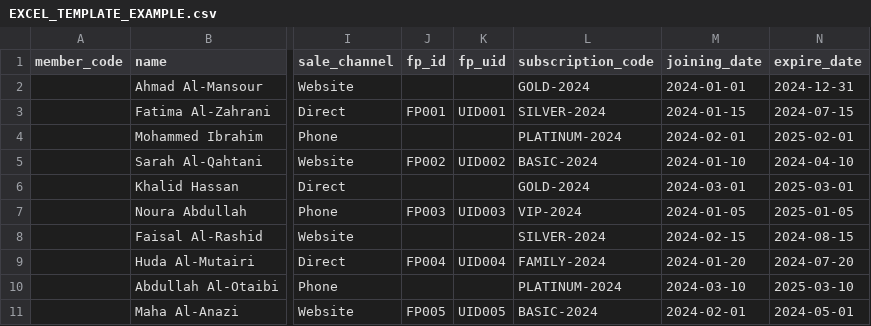
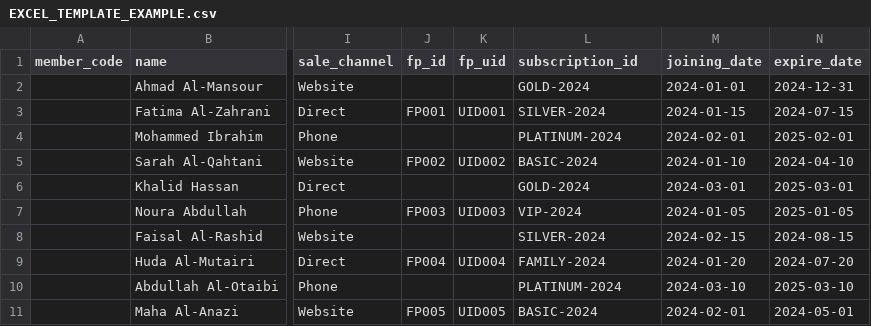
Before and after one commit to amaher-developer/GymmawySoftwareModule, a CSV file: Imports/EXCEL_TEMPLATE_EXAMPLE.csv, drawn as a sheet; only a part is shown, gaps mark what is left out; the diff names each change by its address in the sheet, - before the commit and + after, or states it on an @@ line.

Commit message:
feat: enhance Excel import functionality and template structure
- Refactored the uploadExcel and uploadExcelStore methods in GymMemberFrontController to improve the handling of Excel file uploads and member subscriptions.
- Added validation for uploaded Excel files, ensuring proper format and size constraints.
- Updated the MembersSubscriptionsImport class to utilize subscription_id instead of subscription_code for better clarity and consistency.
- Modified the Excel template and generation script to reflect the change from subscription_code to subscription_id, enhancing the import process.
- Improved error handling during the import process, providing detailed feedback on validation errors for better user experience.

```diff
--- a/Imports/EXCEL_TEMPLATE_EXAMPLE.csv
+++ b/Imports/EXCEL_TEMPLATE_EXAMPLE.csv
-L1: subscription_code
+L1: subscription_id
```
Also changed, not shown: 9 other files.
